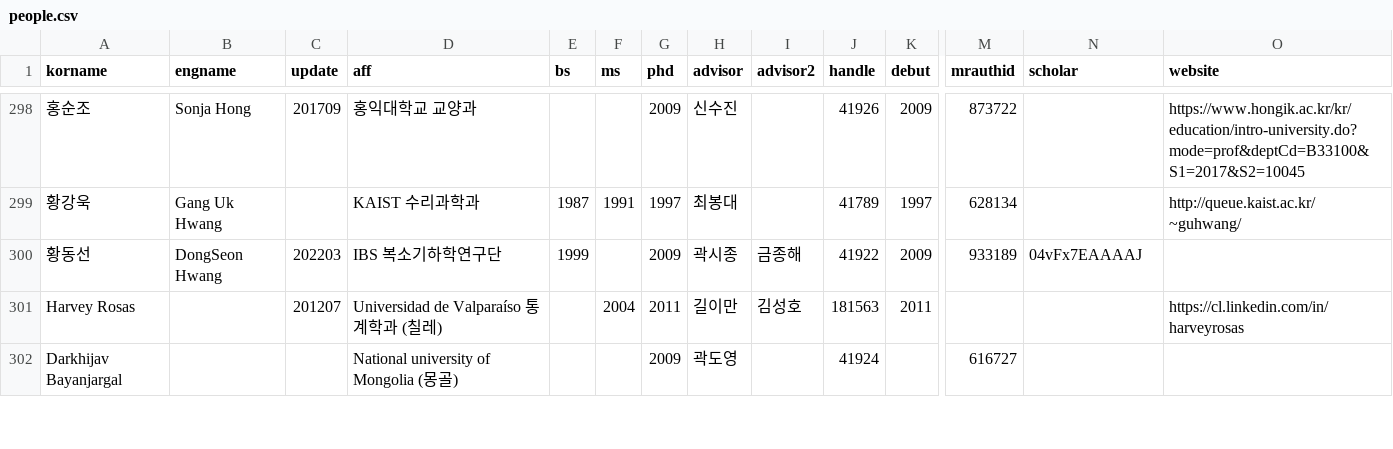
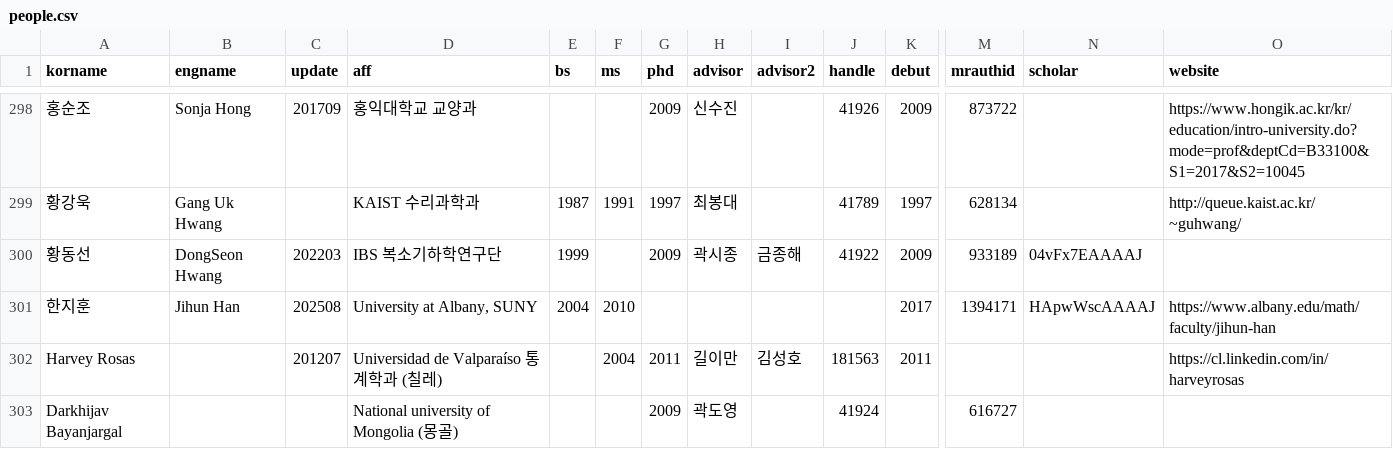
Before and after one commit to mathsci-kaist/mathsci-kaist.github.io, a CSV file: _data/people.csv, drawn as a sheet; only a part is shown, gaps mark what is left out; rows hold the shown columns only; the diff names each change by its address in the sheet, - before the commit and + after, or states it on an @@ line.

Commit message:
JH

```diff
--- a/_data/people.csv
+++ b/_data/people.csv
+row 301: 한지훈 | Jihun Han | 202508 | University at Albany, SUNY | 2004 | 2010 |  |  |  |  | 2017 | 1394171 | HApwWscAAAAJ | https://www.albany.edu/math/faculty/jihun-han
```
